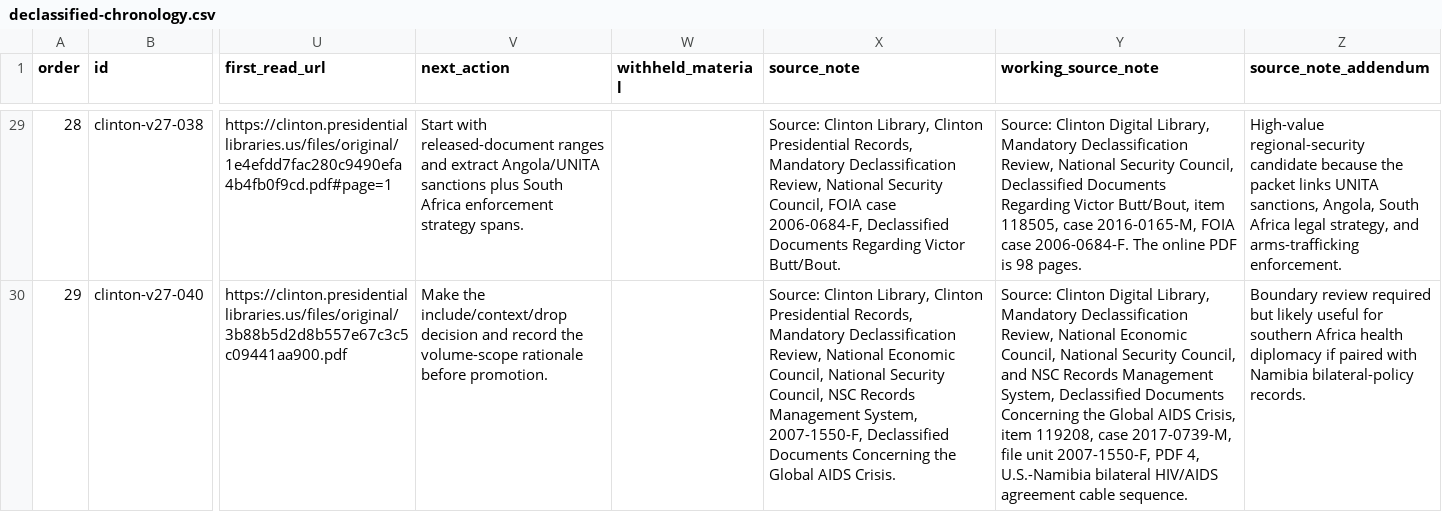
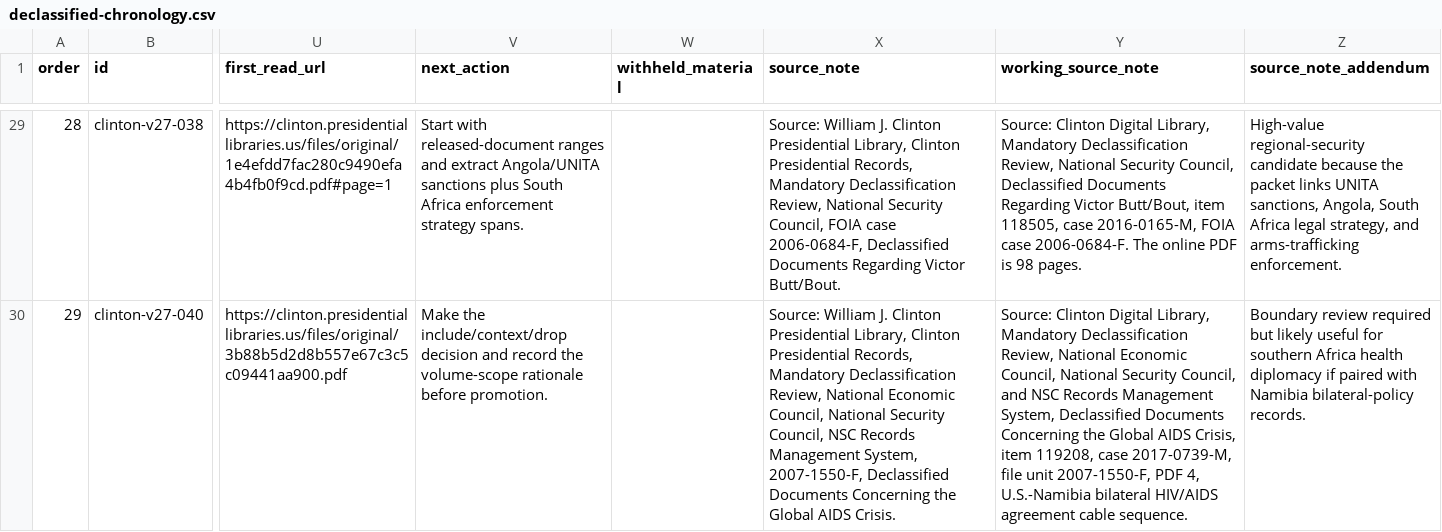
Before and after one commit to therealjameswilson/Clinton-South-and-Southern-Africa, a CSV file: data/declassified-chronology.csv, drawn as a sheet; only a part is shown, gaps mark what is left out; the diff covers the shown part only; the diff names each change by its address in the sheet, - before the commit and + after, or states it on an @@ line.

Commit message:
Normalize FRUS source-note provenance

```diff
--- a/data/declassified-chronology.csv
+++ b/data/declassified-chronology.csv
-X29 (source_note): Source: Clinton Library, Clinton…
+X29 (source_note): Source: William J. Clinton Presidential Library, Clinton…
-X30 (source_note): Source: Clinton Library, Clinton…
+X30 (source_note): Source: William J. Clinton Presidential Library, Clinton…
```
Also changed, not shown: 27 edited cells elsewhere in this file, data/compiler-docket.csv, data/reading-room-pull-queue.csv, 11 other files.
